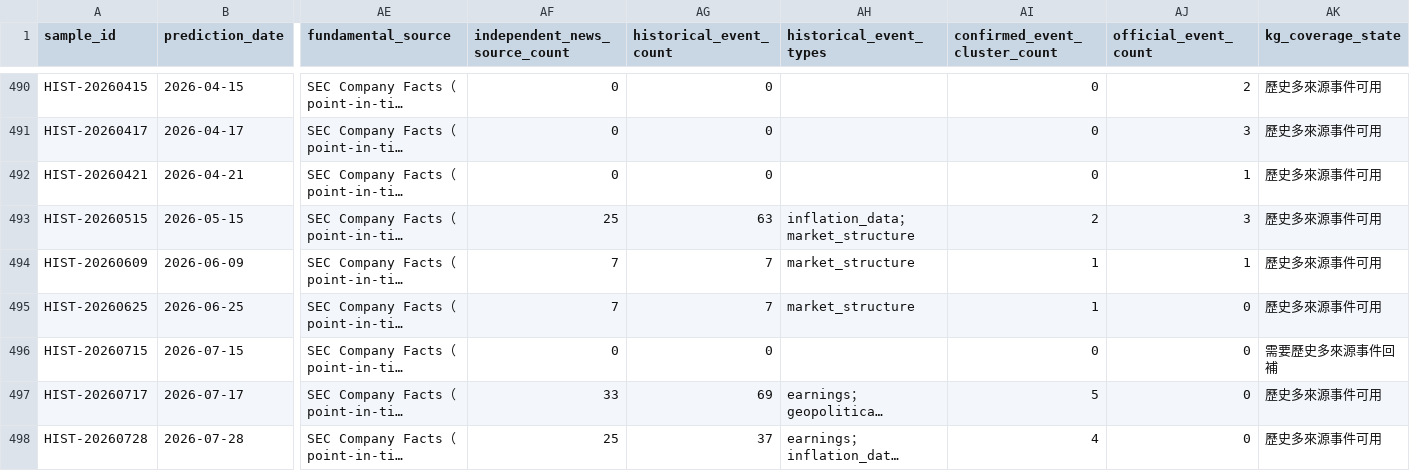
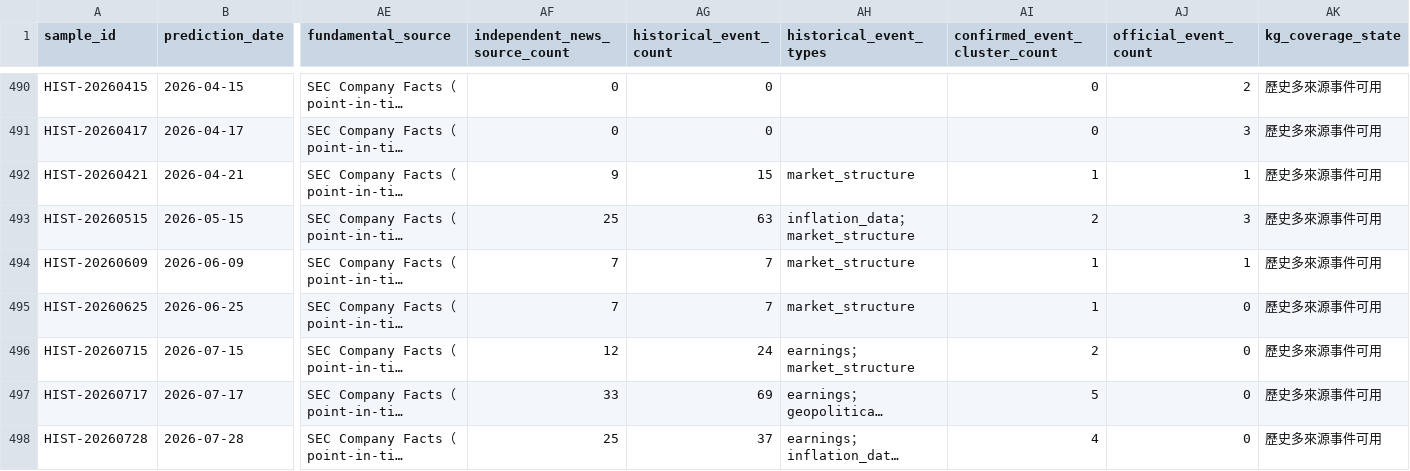
Before and after one commit to eric07079207-star/tech-market-monitor, a CSV file: data/觀察版資料/07_預測驗證/stratified_market_samples.csv, drawn as a sheet; only a part is shown, gaps mark what is left out; long unchanged cells end in …; the diff covers the shown part only; the diff names each change by its address in the sheet, - before the commit and + after, or states it on an @@ line.

```diff
--- a/data/觀察版資料/07_預測驗證/stratified_market_samples.csv
+++ b/data/觀察版資料/07_預測驗證/stratified_market_samples.csv
-AF492 (independent_news_source_count): 0
+AF492 (independent_news_source_count): 9
-AG492 (historical_event_count): 0
+AG492 (historical_event_count): 15
-AH492 (historical_event_types): (empty)
+AH492 (historical_event_types): market_structure
-AI492 (confirmed_event_cluster_count): 0
+AI492 (confirmed_event_cluster_count): 1
-AF496 (independent_news_source_count): 0
+AF496 (independent_news_source_count): 12
-AG496 (historical_event_count): 0
+AG496 (historical_event_count): 24
-AH496 (historical_event_types): (empty)
+AH496 (historical_event_types): earnings；market_structure
-AI496 (confirmed_event_cluster_count): 0
+AI496 (confirmed_event_cluster_count): 2
-AK496 (kg_coverage_state): 需要歷史多來源事件回補
+AK496 (kg_coverage_state): 歷史多來源事件可用
```
Also changed, not shown: 37 edited cells elsewhere in this file, data/觀察版資料/00_資料說明/資料清單.csv, data/觀察版資料/07_預測驗證/historical_kg_backtest.csv, 15 other files.
